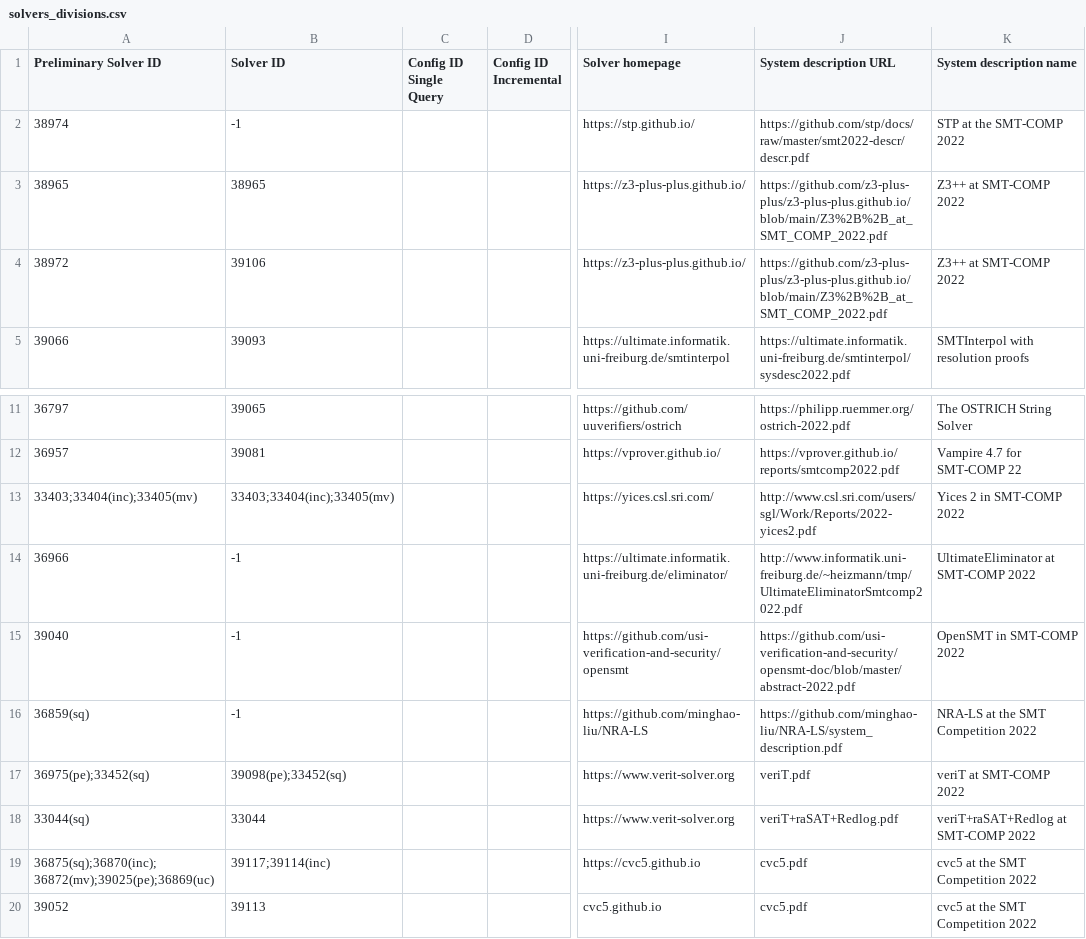
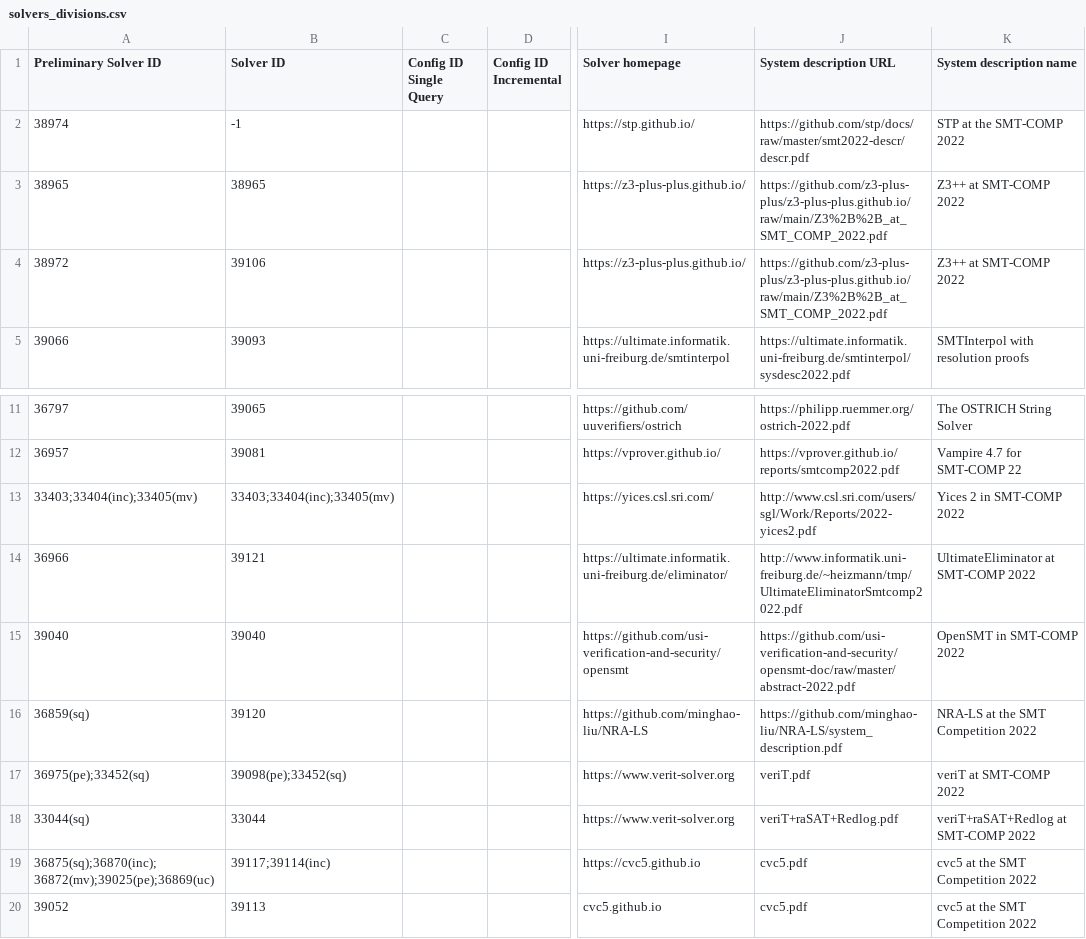
Before and after one commit to SMT-COMP/smt-comp, a CSV file: 2022/registration/solvers_divisions.csv, drawn as a sheet; only a part is shown, gaps mark what is left out; the diff names each change by its address in the sheet, - before the commit and + after, or states it on an @@ line.

Commit message:
Updated NRA-LS, Ultimate, fixed some sysdesc links

```diff
--- a/2022/registration/solvers_divisions.csv
+++ b/2022/registration/solvers_divisions.csv
-J3:J4 (System description URL): https://github.com/z3-plus-plus/z3-plus-plus.github.io/blob/main/Z3%2B%2B_at_SMT_COMP_2022.pdf
+J3:J4 (System description URL): https://github.com/z3-plus-plus/z3-plus-plus.github.io/raw/main/Z3%2B%2B_at_SMT_COMP_2022.pdf
-B14 (Solver ID): -1
+B14 (Solver ID): 39121
-B15 (Solver ID): -1
+B15 (Solver ID): 39040
-J15 (System description URL): https://github.com/usi-verification-and-security/opensmt-doc/blob/master/abstract-2022.pdf
+J15 (System description URL): https://github.com/usi-verification-and-security/opensmt-doc/raw/master/abstract-2022.pdf
-B16 (Solver ID): -1
+B16 (Solver ID): 39120
```
